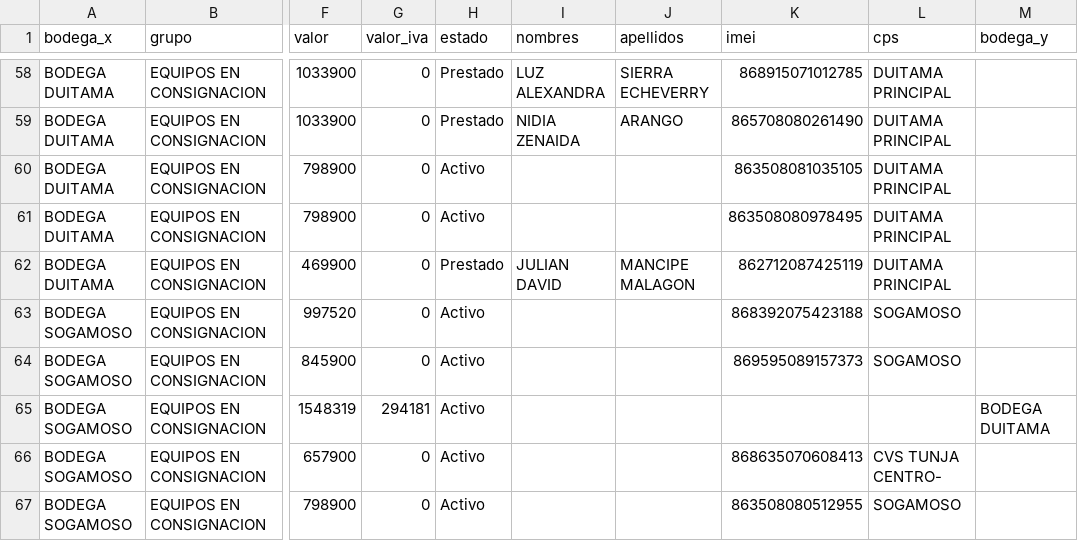
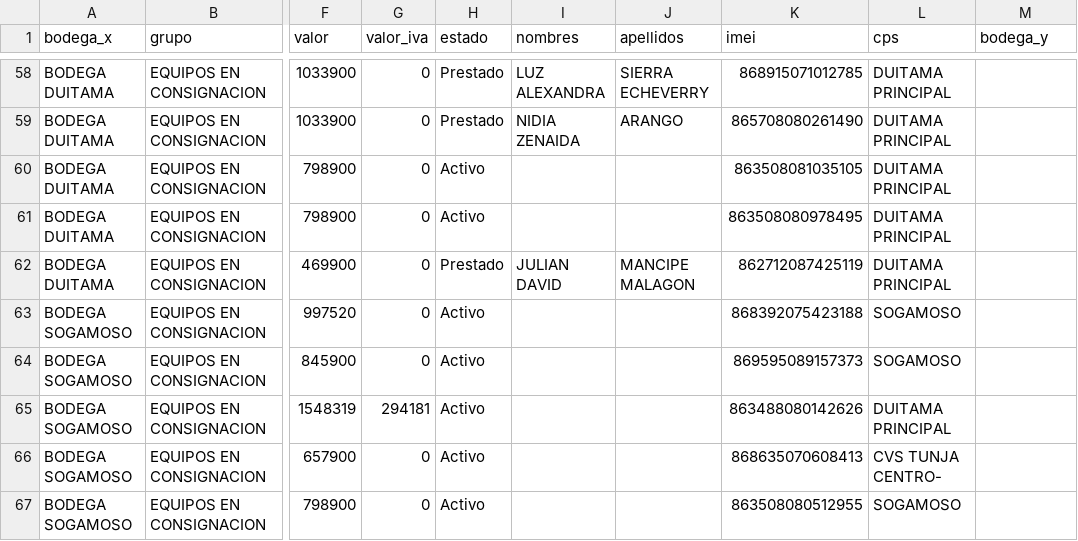
Before and after one commit to lubernu/lefcom, a CSV file: post_pendiente.csv, drawn as a sheet; only a part is shown, gaps mark what is left out; the diff names each change by its address in the sheet, - before the commit and + after, or states it on an @@ line.

Commit message:
Actualización automática: post_pendiente.csv

```diff
--- a/post_pendiente.csv
+++ b/post_pendiente.csv
-K65 (imei): (empty)
+K65 (imei): 863488080142626
-L65 (cps): (empty)
+L65 (cps): DUITAMA PRINCIPAL
-M65 (bodega_y): BODEGA DUITAMA
+M65 (bodega_y): (empty)
```
